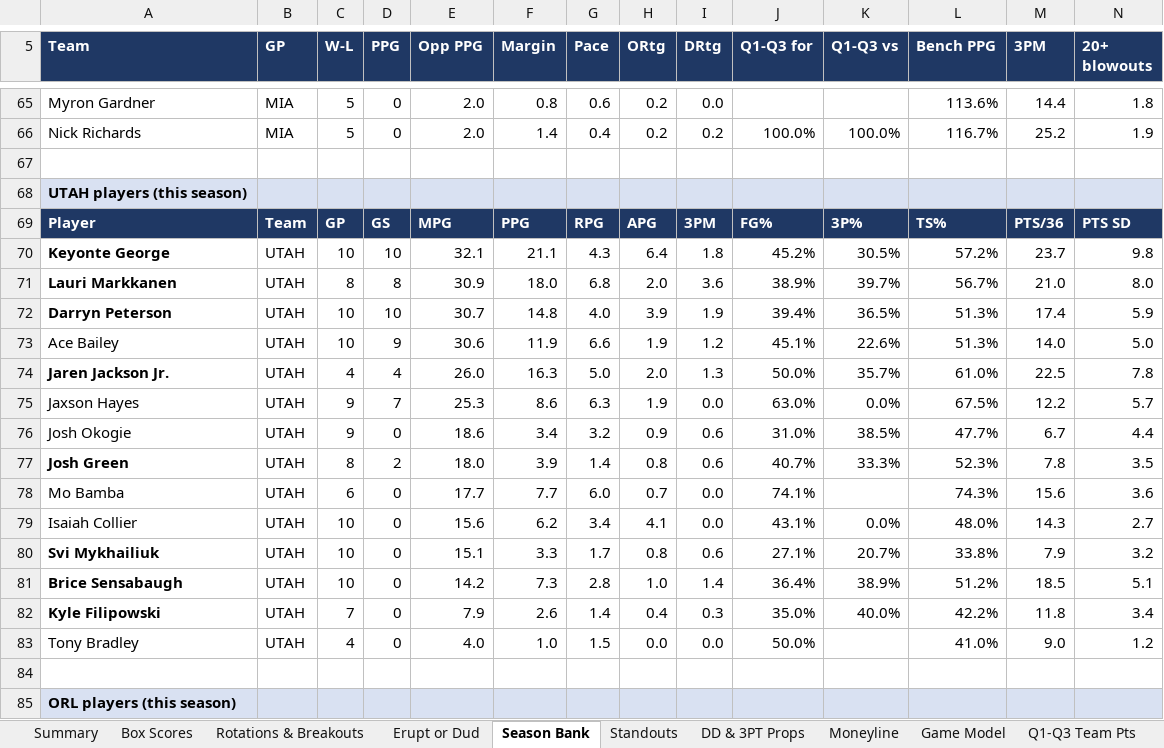
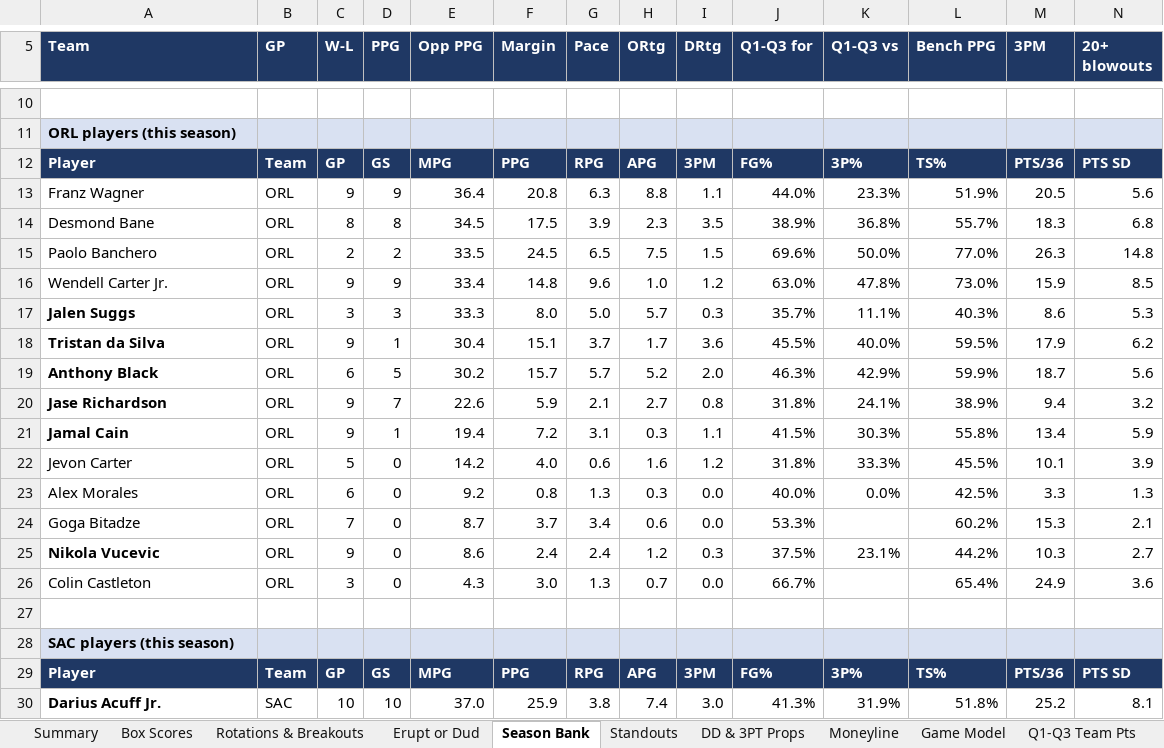
Before and after one commit to HeyShawtty/nba-quant-desk, an Excel workbook: reports/NBA_Quant_Report_2026-11-10.xlsx, sheet Season Bank, drawn as a sheet; only a part is shown, gaps mark what is left out; the shorter side is filled out with more unchanged rows; values as stored, in another font and other column widths than the file's, no borders; rows hold the shown columns only; the diff covers the shown part only; the diff names each change by its address in the sheet, - before the commit and + after, or states it on an @@ line.

```diff
--- a/reports/NBA_Quant_Report_2026-11-10.xlsx (sheet Season Bank)
+++ b/reports/NBA_Quant_Report_2026-11-10.xlsx (sheet Season Bank)
-row 65: Myron Gardner | MIA | 5 | 0 | 2.0 | 0.8 | 0.6 | 0.2 | 0.0 |  |  | 113.6% | 14.4 | 1.8
-row 66: Nick Richards | MIA | 5 | 0 | 2.0 | 1.4 | 0.4 | 0.2 | 0.2 | 100.0% | 100.0% | 116.7% | 25.2 | 1.9
-row 67: (empty)
-row 68: UTAH players (this season)
-row 69: Player | Team | GP | GS | MPG | PPG | RPG | APG | 3PM | FG% | 3P% | TS% | PTS/36 | PTS SD
-row 70: Keyonte George | UTAH | 10 | 10 | 32.1 | 21.1 | 4.3 | 6.4 | 1.8 | 45.2% | 30.5% | 57.2% | 23.7 | 9.8
-row 71: Lauri Markkanen | UTAH | 8 | 8 | 30.9 | 18.0 | 6.8 | 2.0 | 3.6 | 38.9% | 39.7% | 56.7% | 21.0 | 8.0
-row 72: Darryn Peterson | UTAH | 10 | 10 | 30.7 | 14.8 | 4.0 | 3.9 | 1.9 | 39.4% | 36.5% | 51.3% | 17.4 | 5.9
-row 73: Ace Bailey | UTAH | 10 | 9 | 30.6 | 11.9 | 6.6 | 1.9 | 1.2 | 45.1% | 22.6% | 51.3% | 14.0 | 5.0
-row 74: Jaren Jackson Jr. | UTAH | 4 | 4 | 26.0 | 16.3 | 5.0 | 2.0 | 1.3 | 50.0% | 35.7% | 61.0% | 22.5 | 7.8
-row 75: Jaxson Hayes | UTAH | 9 | 7 | 25.3 | 8.6 | 6.3 | 1.9 | 0.0 | 63.0% | 0.0% | 67.5% | 12.2 | 5.7
-row 76: Josh Okogie | UTAH | 9 | 0 | 18.6 | 3.4 | 3.2 | 0.9 | 0.6 | 31.0% | 38.5% | 47.7% | 6.7 | 4.4
-row 77: Josh Green | UTAH | 8 | 2 | 18.0 | 3.9 | 1.4 | 0.8 | 0.6 | 40.7% | 33.3% | 52.3% | 7.8 | 3.5
-row 78: Mo Bamba | UTAH | 6 | 0 | 17.7 | 7.7 | 6.0 | 0.7 | 0.0 | 74.1% |  | 74.3% | 15.6 | 3.6
-row 79: Isaiah Collier | UTAH | 10 | 0 | 15.6 | 6.2 | 3.4 | 4.1 | 0.0 | 43.1% | 0.0% | 48.0% | 14.3 | 2.7
-row 80: Svi Mykhailiuk | UTAH | 10 | 0 | 15.1 | 3.3 | 1.7 | 0.8 | 0.6 | 27.1% | 20.7% | 33.8% | 7.9 | 3.2
-row 81: Brice Sensabaugh | UTAH | 10 | 0 | 14.2 | 7.3 | 2.8 | 1.0 | 1.4 | 36.4% | 38.9% | 51.2% | 18.5 | 5.1
-row 82: Kyle Filipowski | UTAH | 7 | 0 | 7.9 | 2.6 | 1.4 | 0.4 | 0.3 | 35.0% | 40.0% | 42.2% | 11.8 | 3.4
-row 83: Tony Bradley | UTAH | 4 | 0 | 4.0 | 1.0 | 1.5 | 0.0 | 0.0 | 50.0% |  | 41.0% | 9.0 | 1.2
```
Also changed, not shown: 55 removed rows elsewhere in this sheet, sheet Player Distributions, sheet Player Thresholds, sheet Rotations & Breakouts, sheet Minutes & Injuries, sheet Box Scores, sheet Standouts, 11 more sheets, formulas that keep their value, reports/Data_Bank_2026-27.xlsx, 6 other files.
